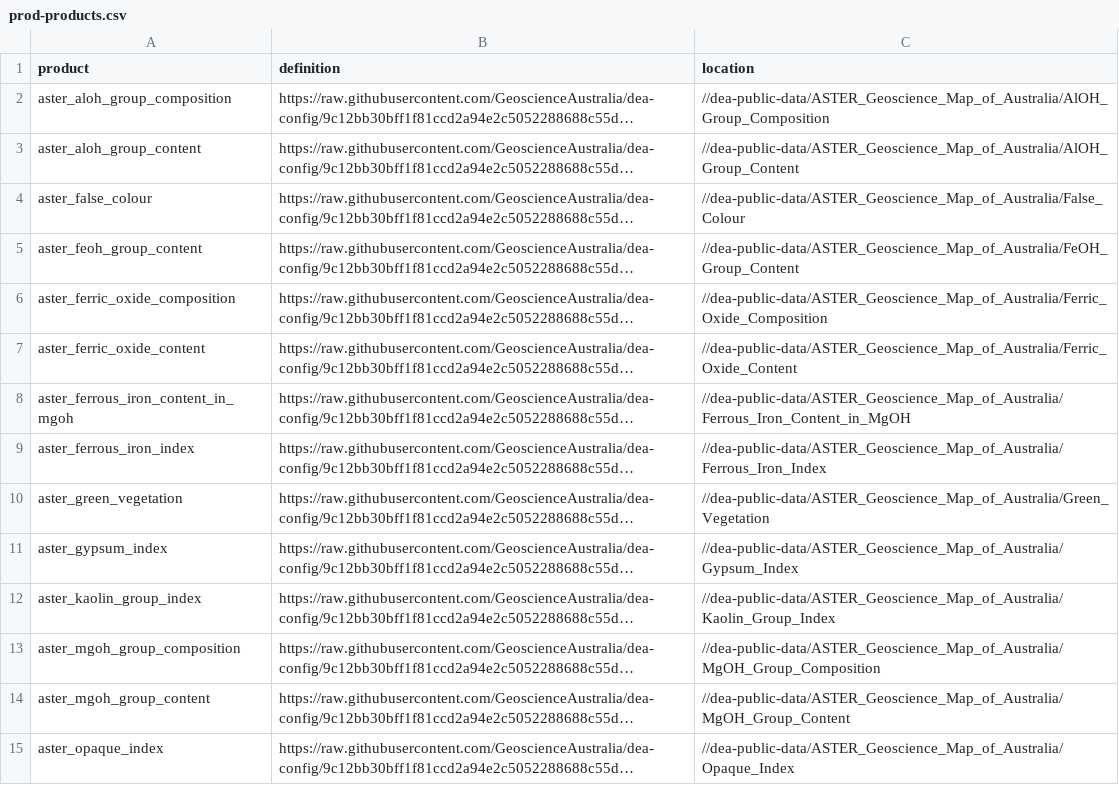
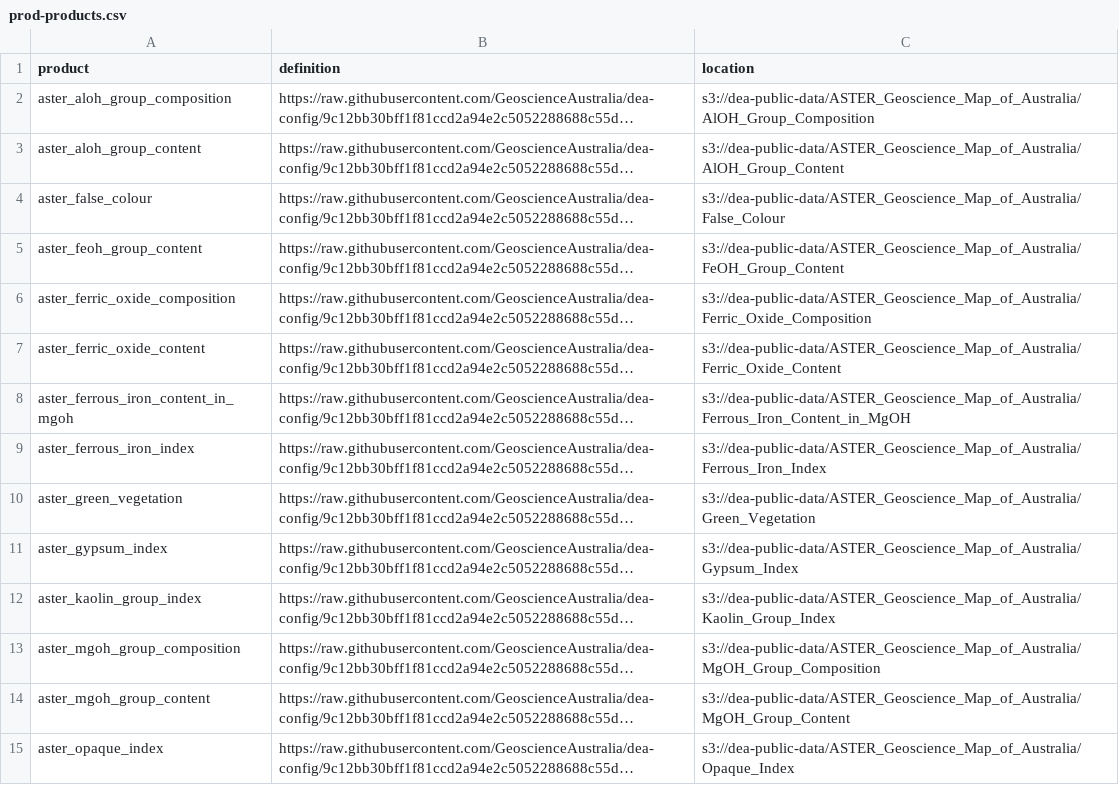
Before and after one commit to GeoscienceAustralia/dea-config, a CSV file: workspaces/prod-products.csv, drawn as a sheet; only a part is shown; long unchanged cells end in …; the diff covers the shown part only; the diff names each change by its address in the sheet, - before the commit and + after, or states it on an @@ line.

```diff
--- a/workspaces/prod-products.csv
+++ b/workspaces/prod-products.csv
-C2 (location): //dea-public-data/ASTER_Geoscience_Map_of_Australia/AlOH_Group_Composition
+C2 (location): s3://dea-public-data/ASTER_Geoscience_Map_of_Australia/AlOH_Group_Composition
-C3 (location): //dea-public-data/ASTER_Geoscience_Map_of_Australia/AlOH_Group_Content
+C3 (location): s3://dea-public-data/ASTER_Geoscience_Map_of_Australia/AlOH_Group_Content
-C4 (location): //dea-public-data/ASTER_Geoscience_Map_of_Australia/False_Colour
+C4 (location): s3://dea-public-data/ASTER_Geoscience_Map_of_Australia/False_Colour
-C5 (location): //dea-public-data/ASTER_Geoscience_Map_of_Australia/FeOH_Group_Content
+C5 (location): s3://dea-public-data/ASTER_Geoscience_Map_of_Australia/FeOH_Group_Content
-C6 (location): //dea-public-data/ASTER_Geoscience_Map_of_Australia/Ferric_Oxide_Composition
+C6 (location): s3://dea-public-data/ASTER_Geoscience_Map_of_Australia/Ferric_Oxide_Composition
-C7 (location): //dea-public-data/ASTER_Geoscience_Map_of_Australia/Ferric_Oxide_Content
+C7 (location): s3://dea-public-data/ASTER_Geoscience_Map_of_Australia/Ferric_Oxide_Content
-C8 (location): //dea-public-data/ASTER_Geoscience_Map_of_Australia/Ferrous_Iron_Content_in_MgOH
+C8 (location): s3://dea-public-data/ASTER_Geoscience_Map_of_Australia/Ferrous_Iron_Content_in_MgOH
-C9 (location): //dea-public-data/ASTER_Geoscience_Map_of_Australia/Ferrous_Iron_Index
+C9 (location): s3://dea-public-data/ASTER_Geoscience_Map_of_Australia/Ferrous_Iron_Index
-C10 (location): //dea-public-data/ASTER_Geoscience_Map_of_Australia/Green_Vegetation
+C10 (location): s3://dea-public-data/ASTER_Geoscience_Map_of_Australia/Green_Vegetation
-C11 (location): //dea-public-data/ASTER_Geoscience_Map_of_Australia/Gypsum_Index
+C11 (location): s3://dea-public-data/ASTER_Geoscience_Map_of_Australia/Gypsum_Index
-C12 (location): //dea-public-data/ASTER_Geoscience_Map_of_Australia/Kaolin_Group_Index
+C12 (location): s3://dea-public-data/ASTER_Geoscience_Map_of_Australia/Kaolin_Group_Index
-C13 (location): //dea-public-data/ASTER_Geoscience_Map_of_Australia/MgOH_Group_Composition
+C13 (location): s3://dea-public-data/ASTER_Geoscience_Map_of_Australia/MgOH_Group_Composition
-C14 (location): //dea-public-data/ASTER_Geoscience_Map_of_Australia/MgOH_Group_Content
+C14 (location): s3://dea-public-data/ASTER_Geoscience_Map_of_Australia/MgOH_Group_Content
-C15 (location): //dea-public-data/ASTER_Geoscience_Map_of_Australia/Opaque_Index
+C15 (location): s3://dea-public-data/ASTER_Geoscience_Map_of_Australia/Opaque_Index
```
Also changed, not shown: 33 edited cells elsewhere in this file, workspaces/dev-products.csv, workspaces/sandbox-products.csv.
